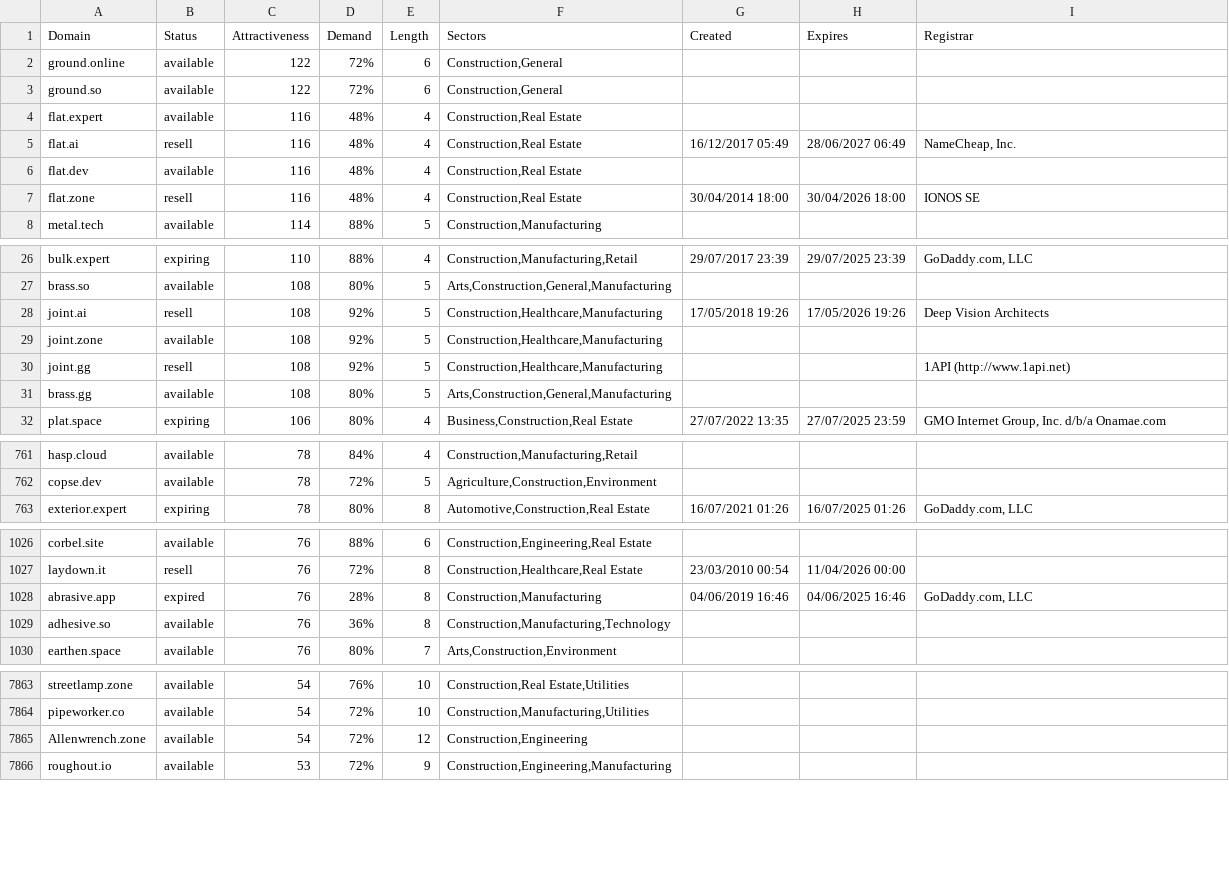
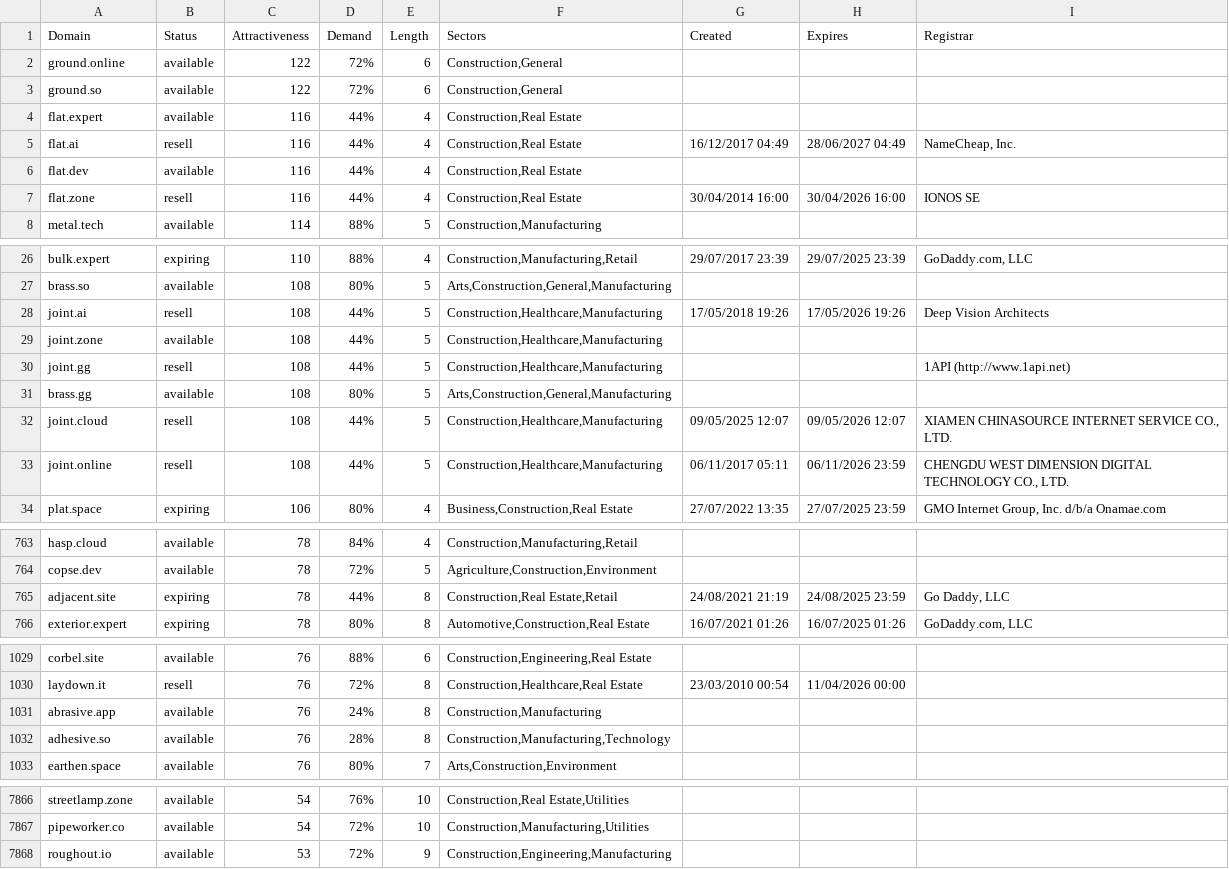
Before and after one commit to UniqueDomains/construction-oneword-domains, a CSV file: construction.csv, drawn as a sheet; only a part is shown, gaps mark what is left out; the diff covers the shown part only.

Commit message:
Domains update

```diff
--- a/construction.csv
+++ b/construction.csv
@@ -3,6 +3,6 @@ ground.online,available,122,72%,6,"Construction,General",,,
 ground.so,available,122,72%,6,"Construction,General",,,
-flat.expert,available,116,48%,4,"Construction,Real Estate",,,
-flat.ai,resell,116,48%,4,"Construction,Real Estate",16/12/2017 05:49,28/06/2027 06:49,"NameCheap, Inc."
-flat.dev,available,116,48%,4,"Construction,Real Estate",,,
-flat.zone,resell,116,48%,4,"Construction,Real Estate",30/04/2014 18:00,30/04/2026 18:00,IONOS SE
+flat.expert,available,116,44%,4,"Construction,Real Estate",,,
+flat.ai,resell,116,44%,4,"Construction,Real Estate",16/12/2017 04:49,28/06/2027 04:49,"NameCheap, Inc."
+flat.dev,available,116,44%,4,"Construction,Real Estate",,,
+flat.zone,resell,116,44%,4,"Construction,Real Estate",30/04/2014 16:00,30/04/2026 16:00,IONOS SE
 metal.tech,available,114,88%,5,"Construction,Manufacturing",,,
@@ -27,6 +27,8 @@ bulk.expert,expiring,110,88%,4,"Construction,Manufacturing,Retail",29/07/2017 23
 brass.so,available,108,80%,5,"Arts,Construction,General,Manufacturing",,,
-joint.ai,resell,108,92%,5,"Construction,Healthcare,Manufacturing",17/05/2018 19:26,17/05/2026 19:26,Deep Vision Architects
-joint.zone,available,108,92%,5,"Construction,Healthcare,Manufacturing",,,
-joint.gg,resell,108,92%,5,"Construction,Healthcare,Manufacturing",,,1API (http://www.1api.net)
+joint.ai,resell,108,44%,5,"Construction,Healthcare,Manufacturing",17/05/2018 19:26,17/05/2026 19:26,Deep Vision Architects
+joint.zone,available,108,44%,5,"Construction,Healthcare,Manufacturing",,,
+joint.gg,resell,108,44%,5,"Construction,Healthcare,Manufacturing",,,1API (http://www.1api.net)
 brass.gg,available,108,80%,5,"Arts,Construction,General,Manufacturing",,,
+joint.cloud,resell,108,44%,5,"Construction,Healthcare,Manufacturing",09/05/2025 12:07,09/05/2026 12:07,"XIAMEN CHINASOURCE INTERNET SERVICE CO., LTD."
+joint.online,resell,108,44%,5,"Construction,Healthcare,Manufacturing",06/11/2017 05:11,06/11/2026 23:59,"CHENGDU WEST DIMENSION DIGITAL TECHNOLOGY CO., LTD."
 plat.space,expiring,106,80%,4,"Business,Construction,Real Estate",27/07/2022 13:35,27/07/2025 23:59,"GMO Internet Group, Inc. d/b/a Onamae.com	"
@@ -762,2 +764,3 @@ hasp.cloud,available,78,84%,4,"Construction,Manufacturing,Retail",,,
 copse.dev,available,78,72%,5,"Agriculture,Construction,Environment",,,
+adjacent.site,expiring,78,44%,8,"Construction,Real Estate,Retail",24/08/2021 21:19,24/08/2025 23:59,"Go Daddy, LLC"
 exterior.expert,expiring,78,80%,8,"Automotive,Construction,Real Estate",16/07/2021 01:26,16/07/2025 01:26,"GoDaddy.com, LLC"
@@ -1027,4 +1030,4 @@ corbel.site,available,76,88%,6,"Construction,Engineering,Real Estate",,,
 laydown.it,resell,76,72%,8,"Construction,Healthcare,Real Estate",23/03/2010 00:54,11/04/2026 00:00,
-abrasive.app,expired,76,28%,8,"Construction,Manufacturing",04/06/2019 16:46,04/06/2025 16:46,"GoDaddy.com, LLC"
-adhesive.so,available,76,36%,8,"Construction,Manufacturing,Technology",,,
+abrasive.app,available,76,24%,8,"Construction,Manufacturing",,,
+adhesive.so,available,76,28%,8,"Construction,Manufacturing,Technology",,,
 earthen.space,available,76,80%,7,"Arts,Construction,Environment",,,
@@ -7864,3 +7867,2 @@ streetlamp.zone,available,54,76%,10,"Construction,Real Estate,Utilities",,,
 pipeworker.co,available,54,72%,10,"Construction,Manufacturing,Utilities",,,
-Allenwrench.zone,available,54,72%,12,"Construction,Engineering",,,
 roughout.io,available,53,72%,9,"Construction,Engineering,Manufacturing",,,
```
Also changed, not shown: 2 removed rows and 35 edited cells elsewhere in this file, 2 other files.
